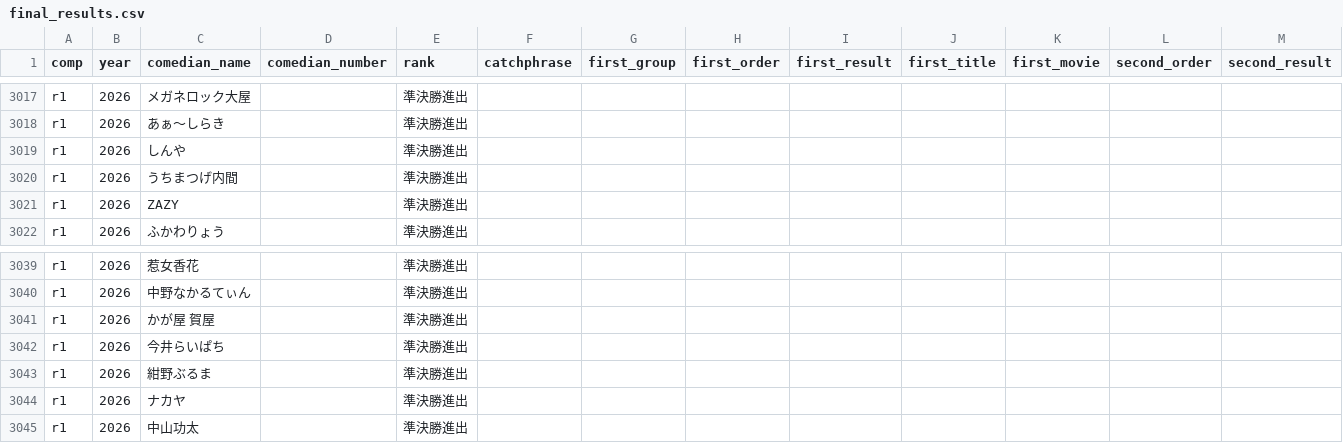
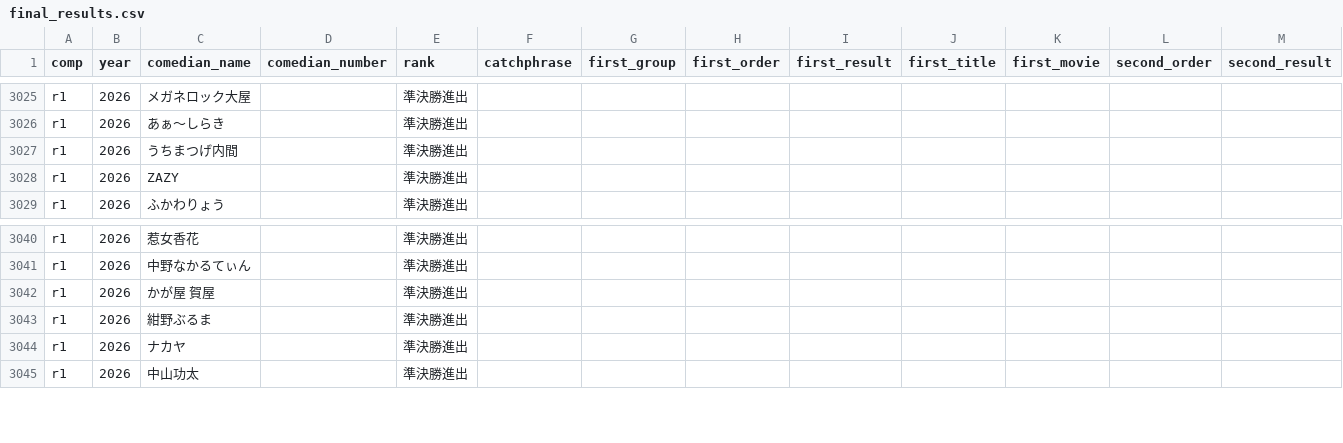
Before and after one commit to gmmtea/owarai-data, a CSV file: seed_csv/final_results.csv, drawn as a sheet; only a part is shown, gaps mark what is left out; removed rows and columns are numbered as before the commit, all else as after; rows hold the shown columns only; the diff covers the shown part only; the diff names each change by its address in the sheet, - before the commit and + after, or states it on an @@ line.

```diff
--- a/seed_csv/final_results.csv
+++ b/seed_csv/final_results.csv
-row 3019: r1 | 2026 | しんや |  | 準決勝進出
-row 3042: r1 | 2026 | 今井らいぱち |  | 準決勝進出
```
Also changed, not shown: 9 added rows and 7 removed rows elsewhere in this file, seed_csv/updates.csv, 1 other file.
